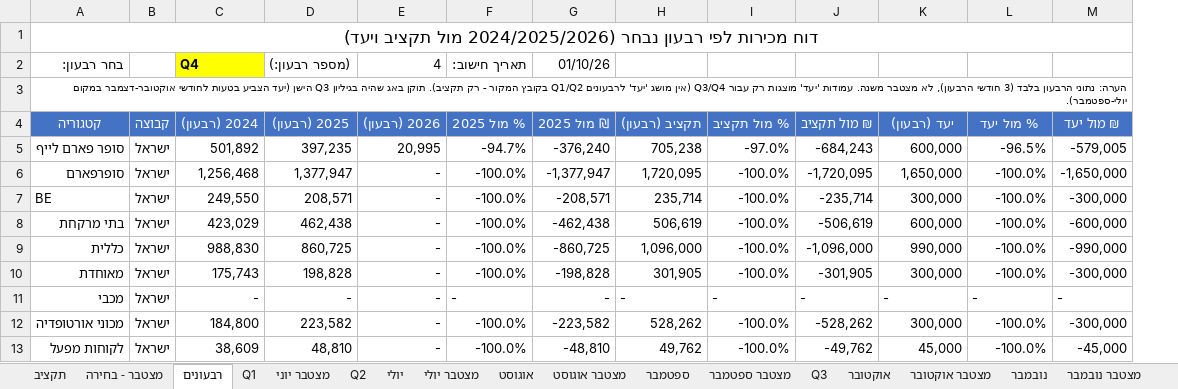
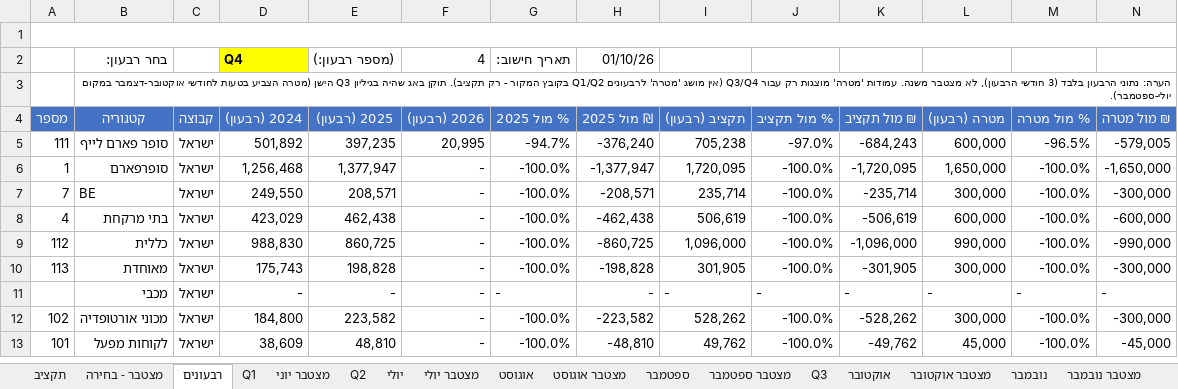
Before and after one commit to 1eyalsadot/the-5-agents, an Excel workbook: kirill/outputs/Sales Tracking 2026.xlsx, sheet רבעונים, drawn as a sheet; only a part is shown; values as stored, in another font and other column widths than the file's, no borders; removed rows and columns are numbered as before the commit, all else as after; the diff names each change by its address in the sheet, - before the commit and + after, or states it on an @@ line.

```diff
--- a/kirill/outputs/Sales Tracking 2026.xlsx (sheet רבעונים)
+++ b/kirill/outputs/Sales Tracking 2026.xlsx (sheet רבעונים)
+column A (מספר), rows 5-13: 111 | 1 | 7 | 4 | 112 | 113 |  | 102 | 101
-B1 (קטגוריה): דוח מכירות לפי רבעון נבחר (2024/2025/2026 מול תקציב ויעד)
+B1 (קטגוריה): (empty)
-A1:M1 merged
-B3 (קטגוריה): …משנה. עמודות 'יעד' מוצגות רק עבור Q3/Q4 (אין מושג 'יעד' לרבעונים Q1/Q2 בקובץ המקור - רק תקציב). תוקן באג שהיה בגיליון Q3 הישן (יעד הצביע בטעות…
+B3 (קטגוריה): …משנה. עמודות 'מטרה' מוצגות רק עבור Q3/Q4 (אין מושג 'מטרה' לרבעונים Q1/Q2 בקובץ המקור - רק תקציב). תוקן באג שהיה בגיליון Q3 הישן (מטרה הצביע בטעות…
-L4: יעד (רבעון)
+L4: מטרה (רבעון)
-M4: % מול יעד
+M4: % מול מטרה
-N4: ₪ מול יעד
+N4: ₪ מול מטרה
```
Also changed, not shown: sheet מצטבר - בחירה, formulas that keep their value.
